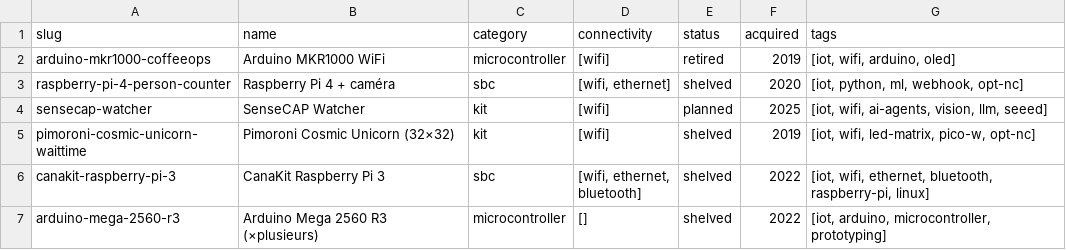
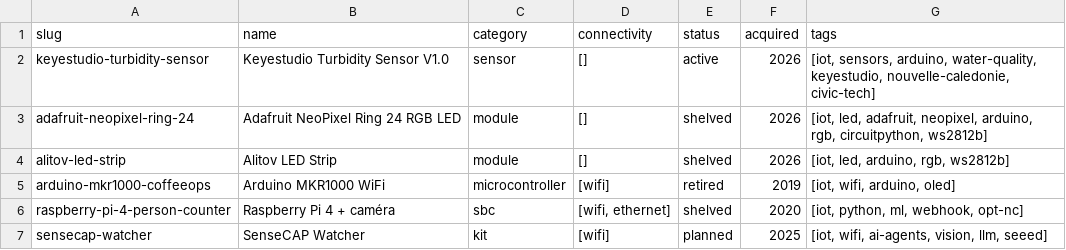
Before and after one commit to adriens/whoami, a CSV file: data/iot/adriens/_index.csv, drawn as a sheet; only a part is shown; the shorter side is filled out with more unchanged rows.

```diff
--- a/data/iot/adriens/_index.csv
+++ b/data/iot/adriens/_index.csv
@@ -1,2 +1,5 @@
 slug,name,category,connectivity,status,acquired,tags
+keyestudio-turbidity-sensor,"Keyestudio Turbidity Sensor V1.0",sensor,[],active,2026,"[iot, sensors, arduino, water-quality, keyestudio, nouvelle-caledonie, civic-tech]"
+adafruit-neopixel-ring-24,"Adafruit NeoPixel Ring 24 RGB LED",module,[],shelved,2026,"[iot, led, adafruit, neopixel, arduino, rgb, circuitpython, ws2812b]"
+alitov-led-strip,"Alitov LED Strip",module,[],shelved,2026,"[iot, led, arduino, rgb, ws2812b]"
 arduino-mkr1000-coffeeops,"Arduino MKR1000 WiFi",microcontroller,[wifi],retired,2019,"[iot, wifi, arduino, oled]"
```
Also changed, not shown: 4 other files.
